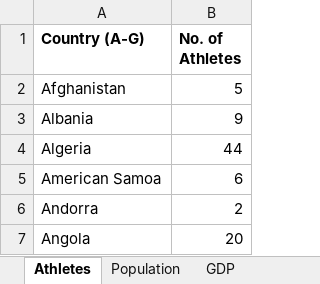
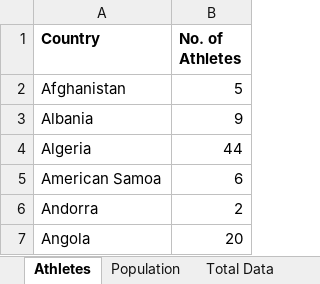
Before and after one commit to mjweiper/Machine-Learning-Project, an Excel workbook: 2020 Data for Medals.xlsx, sheet Athletes, drawn as a sheet; only a part is shown; values as stored, in another font and other column widths than the file's, no borders; the diff names each change by its address in the sheet, - before the commit and + after, or states it on an @@ line.

```diff
--- a/2020 Data for Medals.xlsx (sheet Athletes)
+++ b/2020 Data for Medals.xlsx (sheet Athletes)
+sheet tab: Total Data
-A1: Country (A-G)
+A1: Country
```
Also changed, not shown: sheet Population, sheet GDP, 2 other files.
